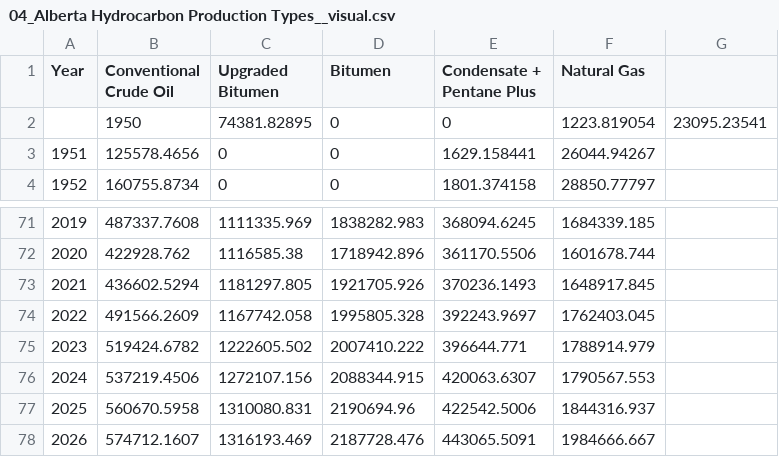
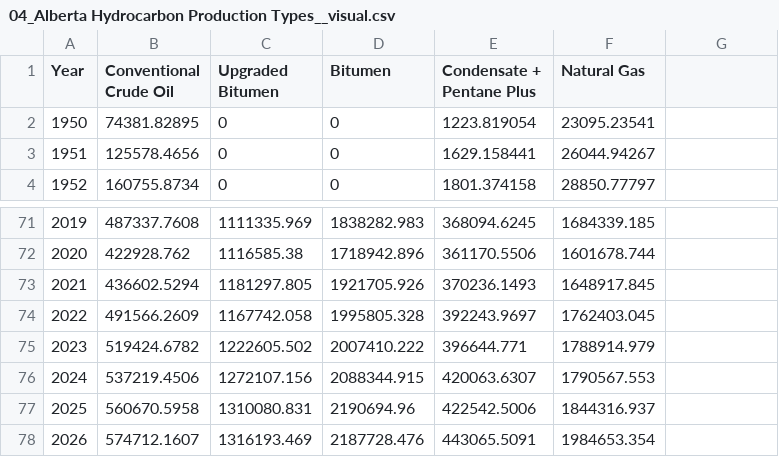
Before and after one commit to capp-shekinah/capp_datawrapper_csv, a CSV file: 01_production_and_resources/04_Alberta Hydrocarbon Production Types__visual.csv, drawn as a sheet; only a part is shown, gaps mark what is left out.

Commit message:
Update Production & Resources chart data (04_Alberta Hydrocarbon Production Types__visual.csv)

```diff
--- a/01_production_and_resources/04_Alberta Hydrocarbon Production Types__visual.csv
+++ b/01_production_and_resources/04_Alberta Hydrocarbon Production Types__visual.csv
@@ -1,3 +1,3 @@
 Year,Conventional Crude Oil,Upgraded Bitumen,Bitumen,Condensate + Pentane Plus,Natural Gas
-,1950,74381.82895,0,0,1223.819054,23095.23541
+1950,74381.82895,0,0,1223.819054,23095.23541
 1951,125578.4656,0,0,1629.158441,26044.94267
@@ -77,2 +77,2 @@ Year,Conventional Crude Oil,Upgraded Bitumen,Bitumen,Condensate + Pentane Plus,N
 2025,560670.5958,1310080.831,2190694.96,422542.5006,1844316.937
-2026,574712.1607,1316193.469,2187728.476,443065.5091,1984666.667
+2026,574712.1607,1316193.469,2187728.476,443065.5091,1984653.354
```
